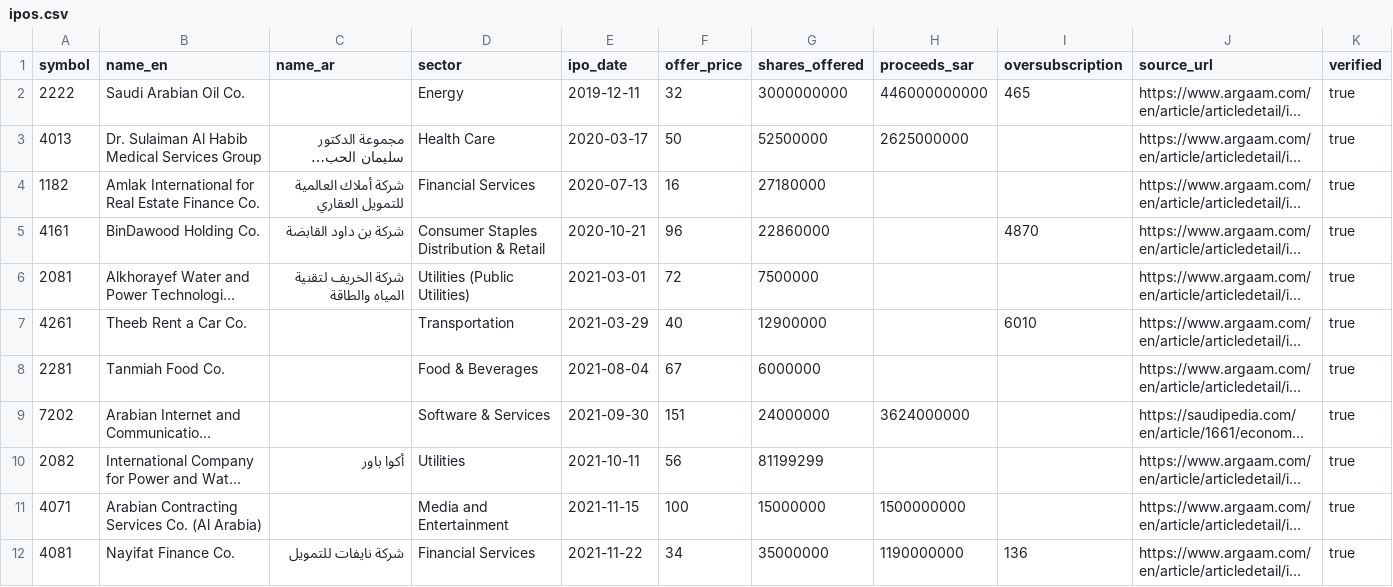
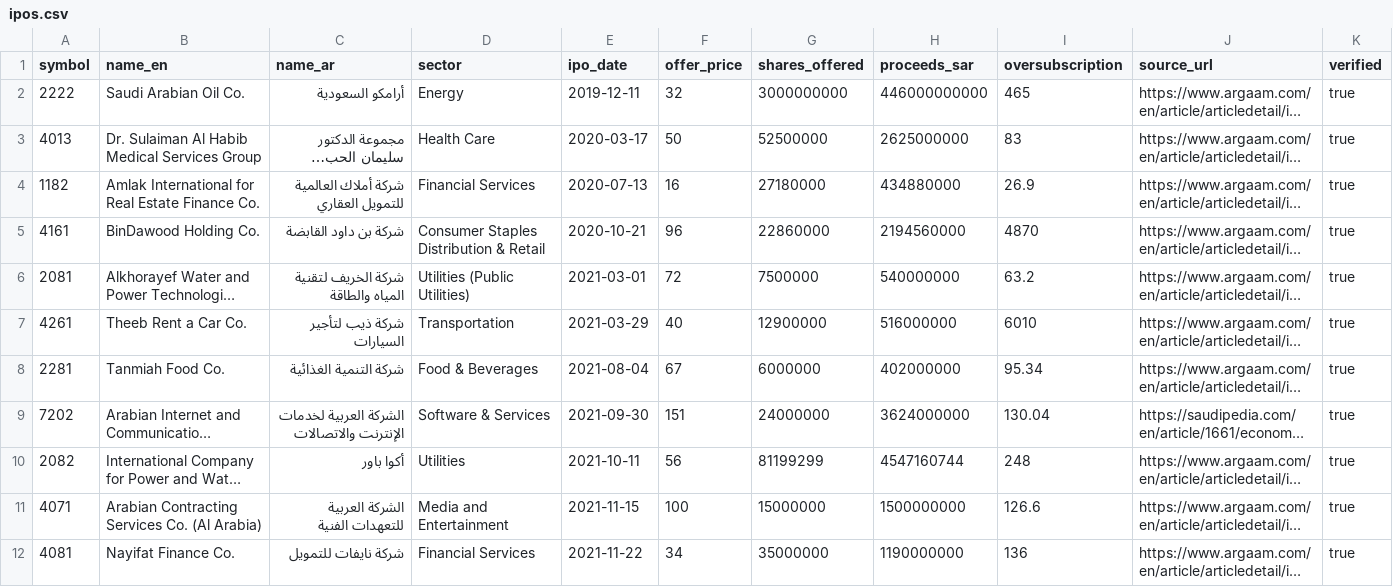
Before and after one commit to kkoma99999/saudiIPO, a CSV file: data/ipos.csv, drawn as a sheet; only a part is shown; long unchanged cells end in …; the diff covers the shown part only; the diff names each change by its address in the sheet, - before the commit and + after, or states it on an @@ line.

```diff
--- a/data/ipos.csv
+++ b/data/ipos.csv
-C2 (name_ar): (empty)
+C2 (name_ar): أرامكو السعودية
-I3 (oversubscription): (empty)
+I3 (oversubscription): 83
-H4 (proceeds_sar): (empty)
+H4 (proceeds_sar): 434880000
-I4 (oversubscription): (empty)
+I4 (oversubscription): 26.9
-H5 (proceeds_sar): (empty)
+H5 (proceeds_sar): 2194560000
-H6 (proceeds_sar): (empty)
+H6 (proceeds_sar): 540000000
-I6 (oversubscription): (empty)
+I6 (oversubscription): 63.2
-C7 (name_ar): (empty)
+C7 (name_ar): شركة ذيب لتأجير السيارات
-H7 (proceeds_sar): (empty)
+H7 (proceeds_sar): 516000000
-C8 (name_ar): (empty)
+C8 (name_ar): شركة التنمية الغذائية
-H8 (proceeds_sar): (empty)
+H8 (proceeds_sar): 402000000
-I8 (oversubscription): (empty)
+I8 (oversubscription): 95.34
-C9 (name_ar): (empty)
+C9 (name_ar): الشركة العربية لخدمات الإنترنت والاتصالات
-I9 (oversubscription): (empty)
+I9 (oversubscription): 130.04
-H10 (proceeds_sar): (empty)
+H10 (proceeds_sar): 4547160744
-I10 (oversubscription): (empty)
+I10 (oversubscription): 248
-C11 (name_ar): (empty)
+C11 (name_ar): الشركة العربية للتعهدات الفنية
-I11 (oversubscription): (empty)
+I11 (oversubscription): 126.6
```
Also changed, not shown: 107 edited cells elsewhere in this file, data/allocations.csv, data/nominal_values.csv, 14 other files.
